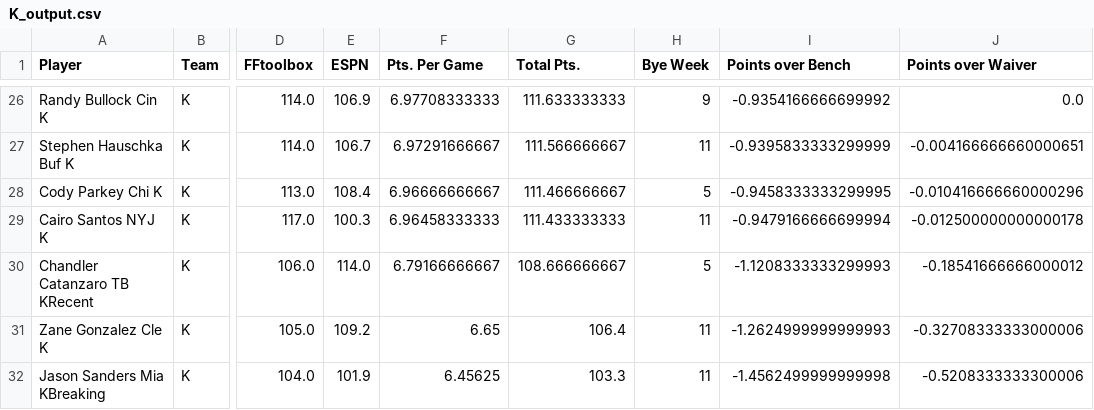
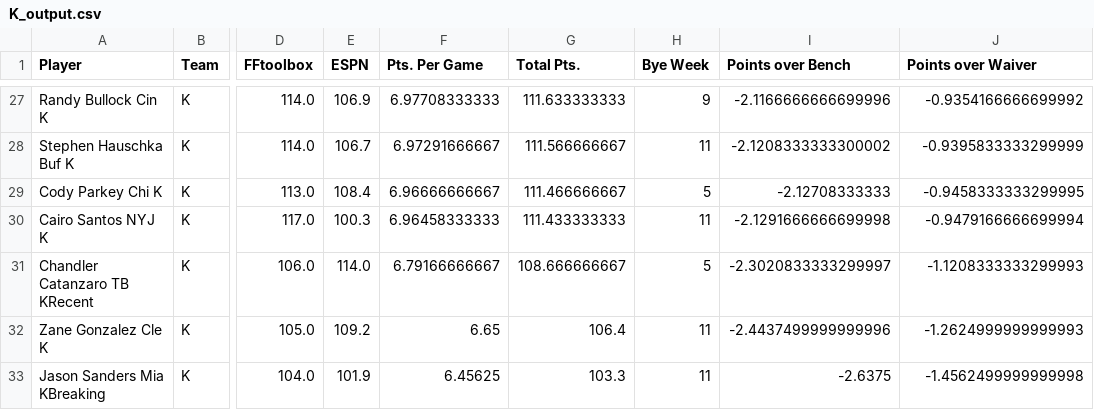
Before and after one commit to Qvist30/FantasyFootbal, a CSV file: PlayerRankings/outputfiles/K_output.csv, drawn as a sheet; only a part is shown, gaps mark what is left out; addresses are those after the commit; the diff covers the shown part only; the diff names each change by its address in the sheet, - before the commit and + after, or states it on an @@ line.

```diff
--- a/PlayerRankings/outputfiles/K_output.csv
+++ b/PlayerRankings/outputfiles/K_output.csv
-I27 (Points over Bench): -0.9354166666699992
+I27 (Points over Bench): -2.1166666666699996
-J27 (Points over Waiver): 0.0
+J27 (Points over Waiver): -0.9354166666699992
-I28 (Points over Bench): -0.9395833333299999
+I28 (Points over Bench): -2.1208333333300002
-J28 (Points over Waiver): -0.004166666660000651
+J28 (Points over Waiver): -0.9395833333299999
-I29 (Points over Bench): -0.9458333333299995
+I29 (Points over Bench): -2.12708333333
-J29 (Points over Waiver): -0.010416666660000296
+J29 (Points over Waiver): -0.9458333333299995
-I30 (Points over Bench): -0.9479166666699994
+I30 (Points over Bench): -2.1291666666699998
-J30 (Points over Waiver): -0.012500000000000178
+J30 (Points over Waiver): -0.9479166666699994
-I31 (Points over Bench): -1.1208333333299993
+I31 (Points over Bench): -2.3020833333299997
-J31 (Points over Waiver): -0.18541666666000012
+J31 (Points over Waiver): -1.1208333333299993
-I32 (Points over Bench): -1.2624999999999993
+I32 (Points over Bench): -2.4437499999999996
-J32 (Points over Waiver): -0.32708333333000006
+J32 (Points over Waiver): -1.2624999999999993
-I33 (Points over Bench): -1.4562499999999998
+I33 (Points over Bench): -2.6375
-J33 (Points over Waiver): -0.5208333333300006
+J33 (Points over Waiver): -1.4562499999999998
```
Also changed, not shown: 4 added rows, 3 removed rows and 57 edited cells elsewhere in this file, PlayerRankings/inputfiles/QB_ESPN.csv, PlayerRankings/inputfiles/RB_ESPN.csv, 18 other files.
